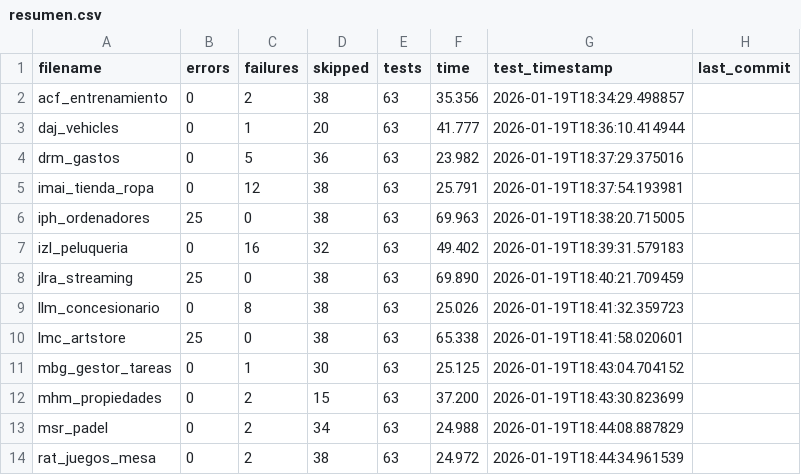
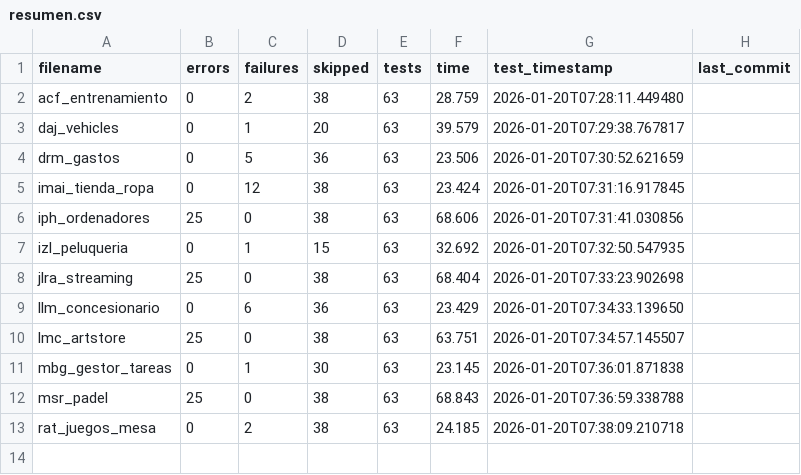
Before and after one commit to unpobrecitoalumno/SGE-odoo-tests, a CSV file: docs/A/resumen.csv, drawn as a sheet.

Commit message:
Tests from 172.31.24.143 on 20260120_072807

```diff
--- a/docs/A/resumen.csv
+++ b/docs/A/resumen.csv
@@ -1,14 +1,13 @@
 filename,errors,failures,skipped,tests,time,test_timestamp,last_commit
-"acf_entrenamiento","0","2","38","63","35.356","2026-01-19T18:34:29.498857",""
-"daj_vehicles","0","1","20","63","41.777","2026-01-19T18:36:10.414944",""
-"drm_gastos","0","5","36","63","23.982","2026-01-19T18:37:29.375016",""
-"imai_tienda_ropa","0","12","38","63","25.791","2026-01-19T18:37:54.193981",""
-"iph_ordenadores","25","0","38","63","69.963","2026-01-19T18:38:20.715005",""
-"izl_peluqueria","0","16","32","63","49.402","2026-01-19T18:39:31.579183",""
-"jlra_streaming","25","0","38","63","69.890","2026-01-19T18:40:21.709459",""
-"llm_concesionario","0","8","38","63","25.026","2026-01-19T18:41:32.359723",""
-"lmc_artstore","25","0","38","63","65.338","2026-01-19T18:41:58.020601",""
-"mbg_gestor_tareas","0","1","30","63","25.125","2026-01-19T18:43:04.704152",""
-"mhm_propiedades","0","2","15","63","37.200","2026-01-19T18:43:30.823699",""
-"msr_padel","0","2","34","63","24.988","2026-01-19T18:44:08.887829",""
-"rat_juegos_mesa","0","2","38","63","24.972","2026-01-19T18:44:34.961539",""
+"acf_entrenamiento","0","2","38","63","28.759","2026-01-20T07:28:11.449480",""
+"daj_vehicles","0","1","20","63","39.579","2026-01-20T07:29:38.767817",""
+"drm_gastos","0","5","36","63","23.506","2026-01-20T07:30:52.621659",""
+"imai_tienda_ropa","0","12","38","63","23.424","2026-01-20T07:31:16.917845",""
+"iph_ordenadores","25","0","38","63","68.606","2026-01-20T07:31:41.030856",""
+"izl_peluqueria","0","1","15","63","32.692","2026-01-20T07:32:50.547935",""
+"jlra_streaming","25","0","38","63","68.404","2026-01-20T07:33:23.902698",""
+"llm_concesionario","0","6","36","63","23.429","2026-01-20T07:34:33.139650",""
+"lmc_artstore","25","0","38","63","63.751","2026-01-20T07:34:57.145507",""
+"mbg_gestor_tareas","0","1","30","63","23.145","2026-01-20T07:36:01.871838",""
+"msr_padel","25","0","38","63","68.843","2026-01-20T07:36:59.338788",""
+"rat_juegos_mesa","0","2","38","63","24.185","2026-01-20T07:38:09.210718",""
```
Also changed, not shown: 21 other files.
